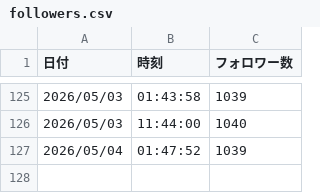
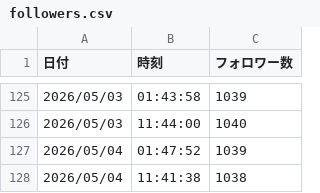
Before and after one commit to ganden0807-collab/note-stats-tracker, a CSV file: data/followers.csv, drawn as a sheet; only a part is shown, gaps mark what is left out; the diff names each change by its address in the sheet, - before the commit and + after, or states it on an @@ line.

```diff
--- a/data/followers.csv
+++ b/data/followers.csv
+row 128: 2026/05/04 | 11:41:38 | 1038
```
Also changed, not shown: data/daily_summary.csv.
